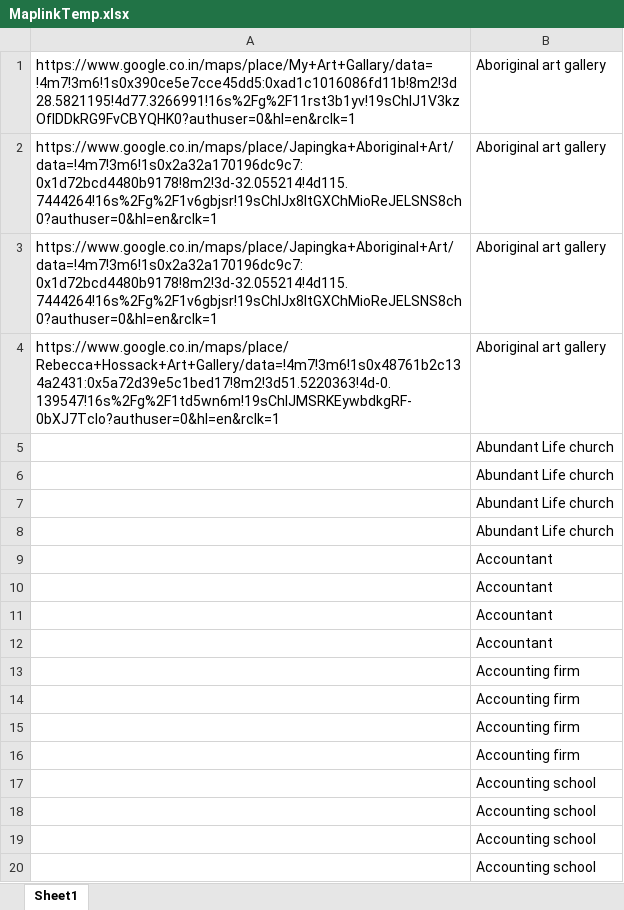
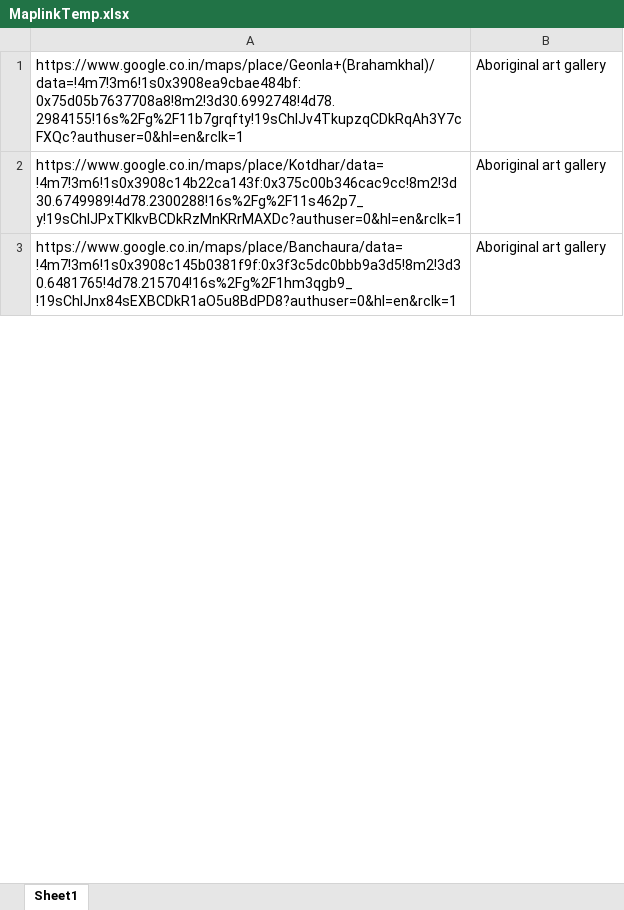
Before and after one commit to utkarsh1535/Demo_testing, an Excel workbook: MaplinkTemp.xlsx, sheet Sheet1, drawn as a sheet; only a part is shown; values as stored, in another font and other column widths than the file's, no borders; removed rows and columns are numbered as before the commit, all else as after; the diff covers the shown part only; the diff names each change by its address in the sheet, - before the commit and + after, or states it on an @@ line.

```diff
--- a/MaplinkTemp.xlsx (sheet Sheet1)
+++ b/MaplinkTemp.xlsx (sheet Sheet1)
-A1: https://www.google.co.in/maps/place/My+Art+Gallary/data=!4m7!3m6!1s0x390ce5e7cce45dd5:0xad1c1016086fd11b!8m2!3d28.5821195!4d77.3266991!16s%2Fg%2F11rst3b1yv!19sChIJ1V3kzOflDDkRG9FvCBYQHK0?authuser=0&hl=en&rclk=1
+A1: https://www.google.co.in/maps/place/Geonla+(Brahamkhal)/data=!4m7!3m6!1s0x3908ea9cbae484bf:0x75d05b7637708a8!8m2!3d30.6992748!4d78.2984155!16s%2Fg%2F11b7grqfty!19sChIJv4TkupzqCDkRqAh3Y7cFXQc?authuser=0&hl=en&rclk=1
-A2: https://www.google.co.in/maps/place/Japingka+Aboriginal+Art/data=!4m7!3m6!1s0x2a32a170196dc9c7:0x1d72bcd4480b9178!8m2!3d-32.055214!4d115.7444264!16s%2Fg%2F1v6gbjsr!19sChIJx8ltGXChMioReJELSNS8ch0?authuser=0&hl=en&rclk=1
+A2: https://www.google.co.in/maps/place/Kotdhar/data=!4m7!3m6!1s0x3908c14b22ca143f:0x375c00b346cac9cc!8m2!3d30.6749989!4d78.2300288!16s%2Fg%2F11s462p7_y!19sChIJPxTKIkvBCDkRzMnKRrMAXDc?authuser=0&hl=en&rclk=1
-A3: https://www.google.co.in/maps/place/Japingka+Aboriginal+Art/data=!4m7!3m6!1s0x2a32a170196dc9c7:0x1d72bcd4480b9178!8m2!3d-32.055214!4d115.7444264!16s%2Fg%2F1v6gbjsr!19sChIJx8ltGXChMioReJELSNS8ch0?authuser=0&hl=en&rclk=1
+A3: https://www.google.co.in/maps/place/Banchaura/data=!4m7!3m6!1s0x3908c145b0381f9f:0x3f3c5dc0bbb9a3d5!8m2!3d30.6481765!4d78.215704!16s%2Fg%2F1hm3qgb9_!19sChIJnx84sEXBCDkR1aO5u8BdPD8?authuser=0&hl=en&rclk=1
-row 4: https://www.google.co.in/maps/place/Rebecca+Hossack+Art+Gallery/data=!4m7!3m6!1s0x48761b2c134a2431:0x5a72d39e5c1bed17!8m2!3d51.5220363!4d-0.139547!16s%2Fg%2F1td5wn6m!19sChIJMSRKEywbdkgRF-0bXJ7Tclo?authuser=0&hl=en&rclk=1 | Aboriginal art gallery
-row 5:  | Abundant Life church
-row 6:  | Abundant Life church
-row 7:  | Abundant Life church
-row 8:  | Abundant Life church
-row 9:  | Accountant
-row 10:  | Accountant
-row 11:  | Accountant
-row 12:  | Accountant
-row 13:  | Accounting firm
-row 14:  | Accounting firm
-row 15:  | Accounting firm
-row 16:  | Accounting firm
-row 17:  | Accounting school
-row 18:  | Accounting school
-row 19:  | Accounting school
-row 20:  | Accounting school
```
Also changed, not shown: 3 added rows and 12 removed rows elsewhere in this sheet, Config.xlsx, GoogleMapAllData.xlsx, 8 other files.
